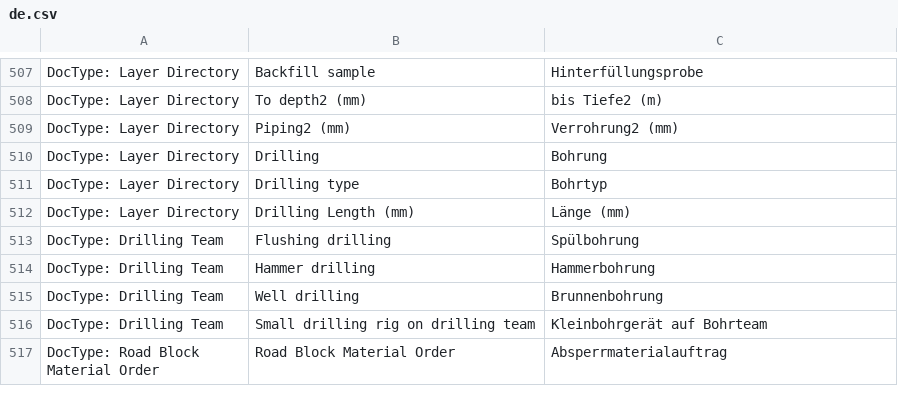
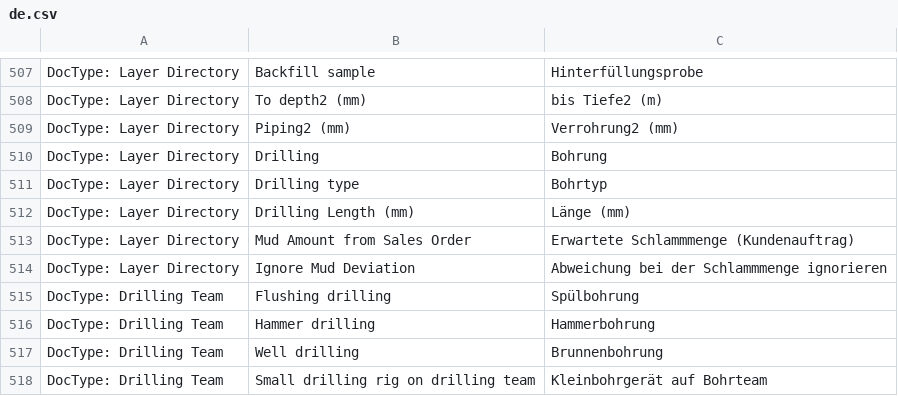
Before and after one commit to libracore/hb, a CSV file: heimbohrtechnik/translations/de.csv, drawn as a sheet; only a part is shown, gaps mark what is left out; the shorter side is filled out with more unchanged rows.

Commit message:
check layer directory mud amount against sales order

```diff
--- a/heimbohrtechnik/translations/de.csv
+++ b/heimbohrtechnik/translations/de.csv
@@ -512,2 +512,4 @@ DocType: Layer Directory,Drilling type,Bohrtyp
 DocType: Layer Directory,Drilling Length (mm),Länge (mm)
+DocType: Layer Directory,Mud Amount from Sales Order,Erwartete Schlammmenge (Kundenauftrag)
+DocType: Layer Directory,Ignore Mud Deviation,Abweichung bei der Schlammmenge ignorieren
 DocType: Drilling Team,Flushing drilling,Spülbohrung
```
Also changed, not shown: 5 other files.
